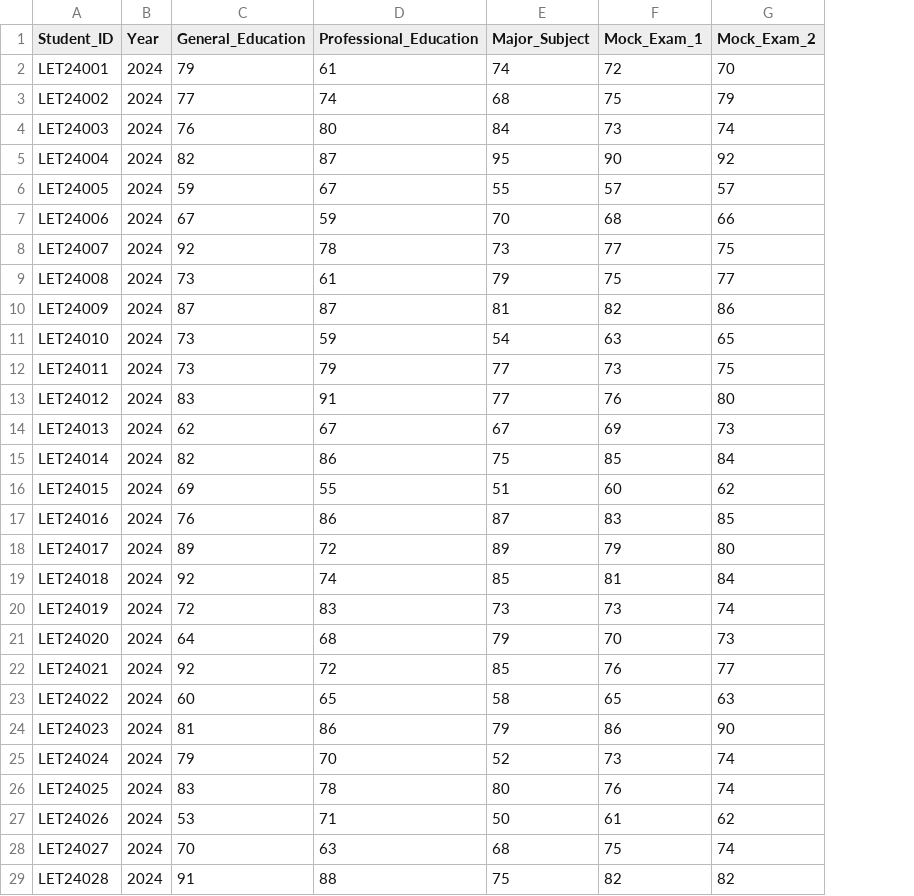
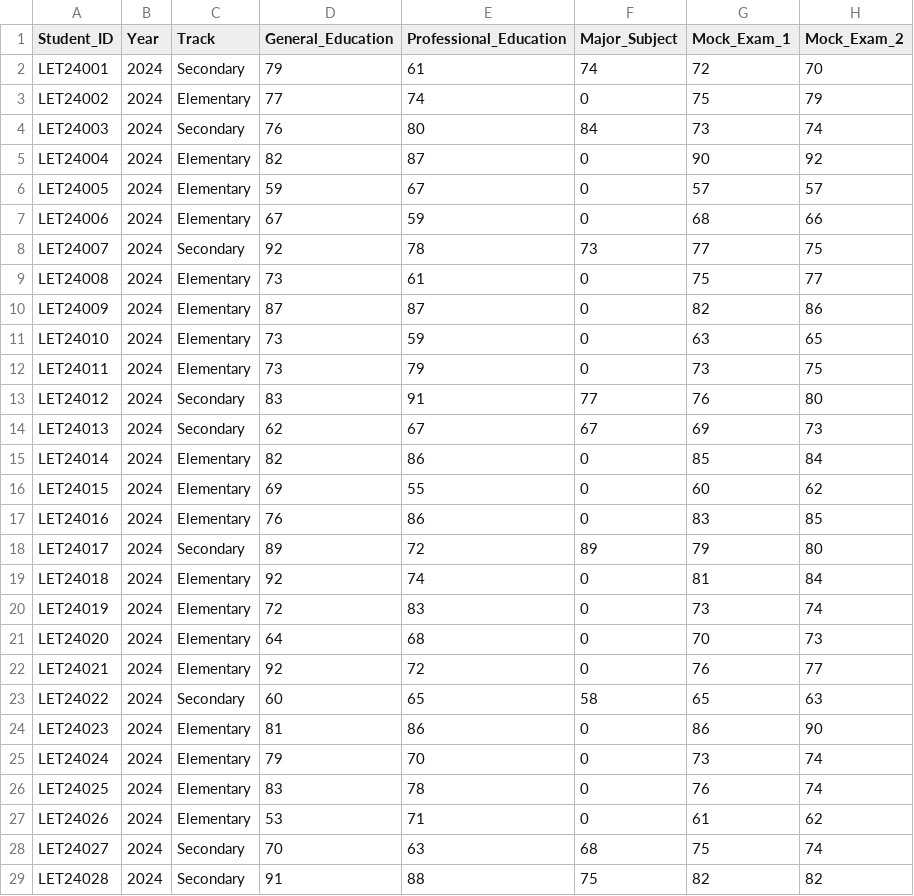
Before and after one commit to armagedon32/reviewer-backend, a CSV file: student_data.csv, drawn as a sheet; only a part is shown; addresses are those after the commit; the diff covers the shown part only; the diff names each change by its address in the sheet, - before the commit and + after, or states it on an @@ line.

Commit message:
Implement track-aware LET models (Elementary/Secondary) with separate feature schemes; add Track column to training data

```diff
--- a/student_data.csv
+++ b/student_data.csv
+column C (Track), rows 2-29: Secondary | Elementary | Secondary | Elementary | Elementary | Elementary | Secondary | Elementary | Elementary | Elementary | Elementary | Secondary | Secondary | Elementary | Elementary | Elementary | Secondary | Elementary | Elementary | Elementary | Elementary | Secondary | Elementary | Elementary | Elementary | Elementary | Secondary | Secondary
-F3 (Major_Subject): 68
+F3 (Major_Subject): 0
-F5 (Major_Subject): 95
+F5 (Major_Subject): 0
-F6 (Major_Subject): 55
+F6 (Major_Subject): 0
-F7 (Major_Subject): 70
+F7 (Major_Subject): 0
-F9 (Major_Subject): 79
+F9 (Major_Subject): 0
-F10 (Major_Subject): 81
+F10 (Major_Subject): 0
-F11 (Major_Subject): 54
+F11 (Major_Subject): 0
-F12 (Major_Subject): 77
+F12 (Major_Subject): 0
-F15 (Major_Subject): 75
+F15 (Major_Subject): 0
-F16 (Major_Subject): 51
+F16 (Major_Subject): 0
-F17 (Major_Subject): 87
+F17 (Major_Subject): 0
-F19 (Major_Subject): 85
+F19 (Major_Subject): 0
-F20 (Major_Subject): 73
+F20 (Major_Subject): 0
-F21 (Major_Subject): 79
+F21 (Major_Subject): 0
-F22 (Major_Subject): 85
+F22 (Major_Subject): 0
-F24 (Major_Subject): 79
+F24 (Major_Subject): 0
-F25 (Major_Subject): 52
+F25 (Major_Subject): 0
-F26 (Major_Subject): 80
+F26 (Major_Subject): 0
-F27 (Major_Subject): 50
+F27 (Major_Subject): 0
```
Also changed, not shown: 33 edited cells elsewhere in this file, 1 other file.
